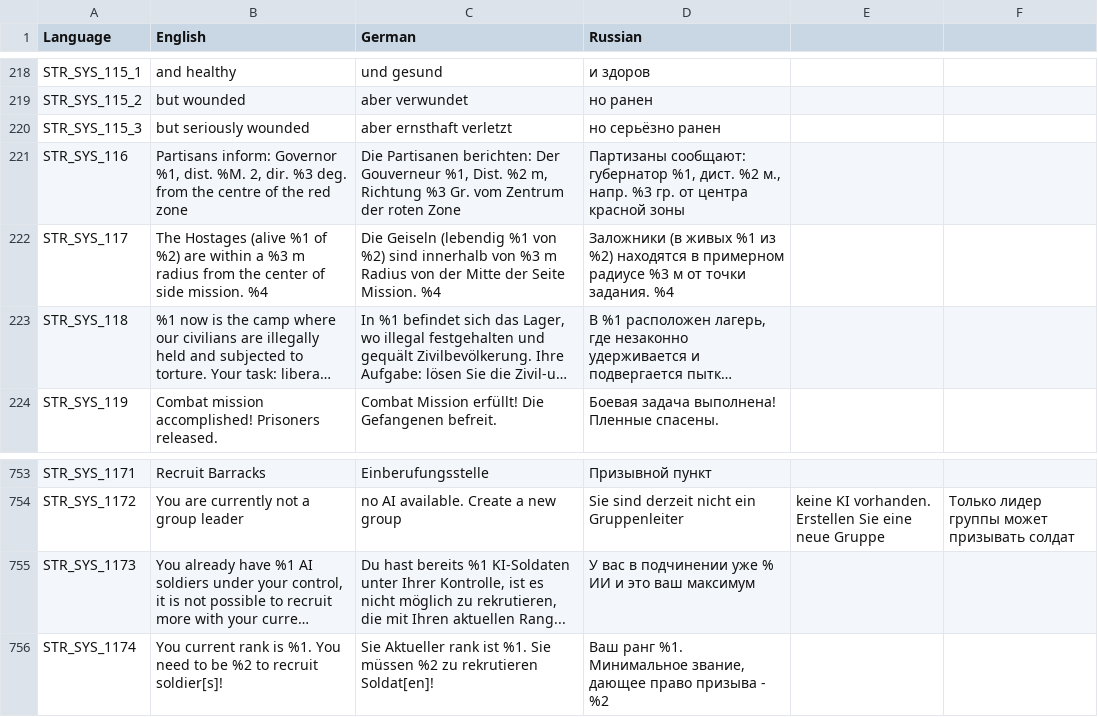
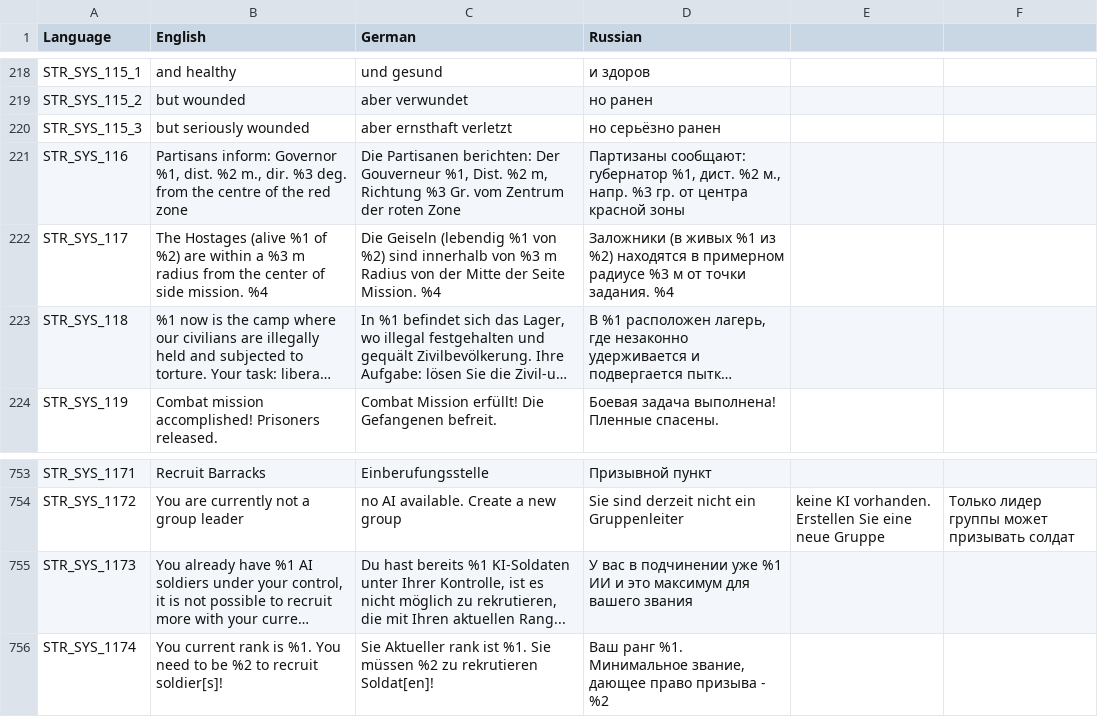
Before and after one commit to sygsky/Domination-for-Red-Engineers-server, a CSV file: stringtable.csv, drawn as a sheet; only a part is shown, gaps mark what is left out; long unchanged cells end in …; the diff names each change by its address in the sheet, - before the commit and + after, or states it on an @@ line.

```diff
--- a/stringtable.csv
+++ b/stringtable.csv
-B221 (English): …%1, dist. %M. 2, dir. %3…
+B221 (English): …%1, dist. %2 m., dir. %3…
-D755 (Russian): …подчинении уже % ИИ и это ваш максимум
+D755 (Russian): …подчинении уже %1 ИИ и это максимум для вашего звания
```
Also changed, not shown: 2 other files.
